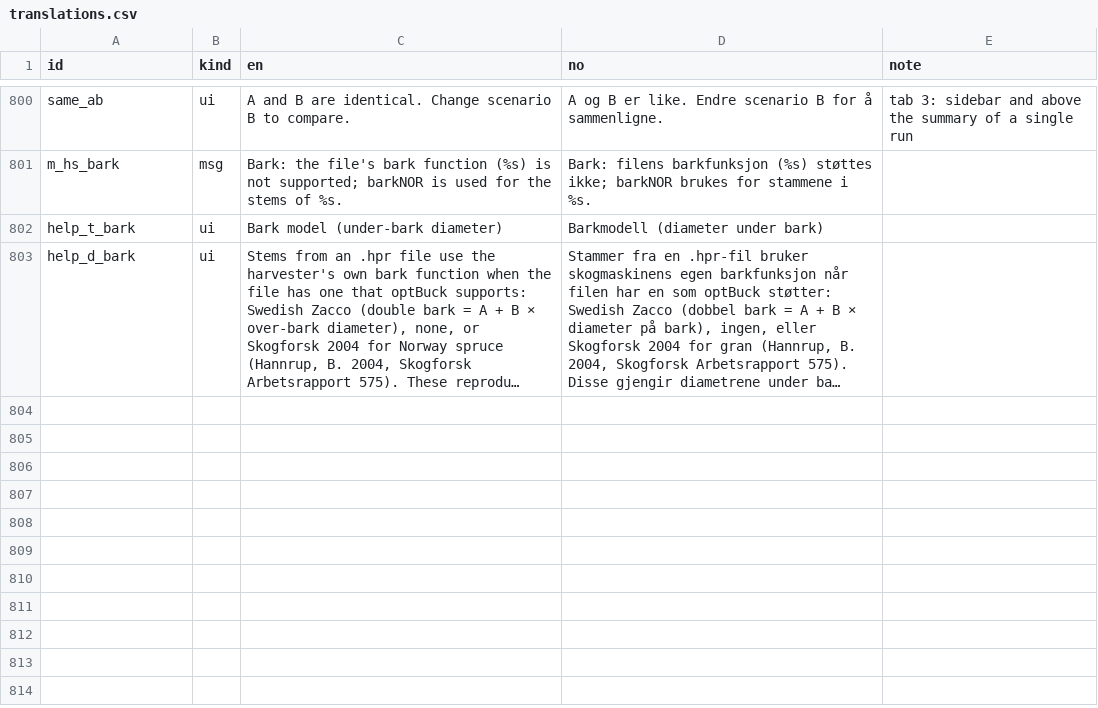
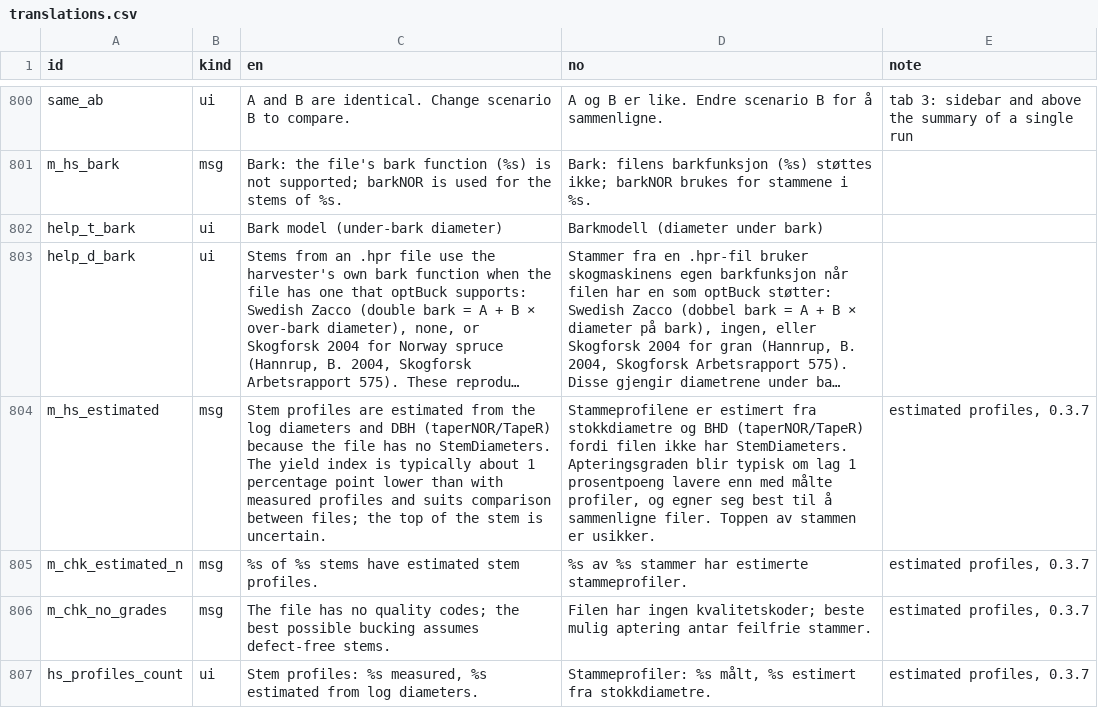
Before and after one commit to SmartForest-no/optBuck, a CSV file: inst/extdata/inputs/i18n/translations.csv, drawn as a sheet; only a part is shown, gaps mark what is left out; long unchanged cells end in …; the diff names each change by its address in the sheet, - before the commit and + after, or states it on an @@ line.

Commit message:
Estimated stem profiles for .hpr files with logs but no StemDiameters (taperNOR/TapeR), labelled in tabs 1 and 5 and the PDF; no-quality-codes note; suite outputs (26 PASS, 3 REVIEW, 0 FAIL)

```diff
--- a/inst/extdata/inputs/i18n/translations.csv
+++ b/inst/extdata/inputs/i18n/translations.csv
+row 804: m_hs_estimated | msg | Stem profiles are estimated from the log diameters and DBH (taperNOR/TapeR) because the file has no StemDiameters. The yield index is typically about 1 percentage point lower than with measured profiles and suits comparison between files; the top of the stem is uncertain. | Stammeprofilene er estimert fra stokkdiametre og BHD (taperNOR/TapeR) fordi filen ikke har StemDiameters. Apteringsgraden blir typisk om lag 1 prosentpoeng lavere enn med målte profiler, og egner seg best til å sammenligne filer. Toppen av stammen er usikker. | estimated profiles, 0.3.7
+row 805: m_chk_estimated_n | msg | %s of %s stems have estimated stem profiles. | %s av %s stammer har estimerte stammeprofiler. | estimated profiles, 0.3.7
+row 806: m_chk_no_grades | msg | The file has no quality codes; the best possible bucking assumes defect-free stems. | Filen har ingen kvalitetskoder; beste mulig aptering antar feilfrie stammer. | estimated profiles, 0.3.7
+row 807: hs_profiles_count | ui | Stem profiles: %s measured, %s estimated from log diameters. | Stammeprofiler: %s målt, %s estimert fra stokkdiametre. | estimated profiles, 0.3.7
```
Also changed, not shown: outputs/app_smoke/audit_17_app_smoke.csv, outputs/check/audit_36_bucking_check.csv, 35 other files.
